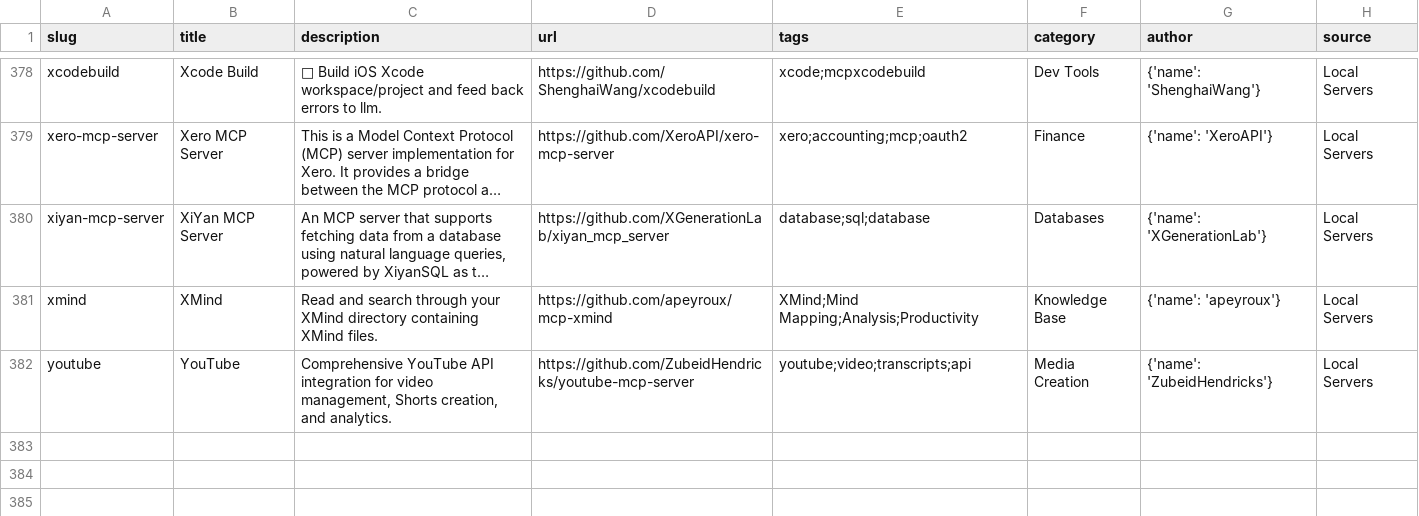
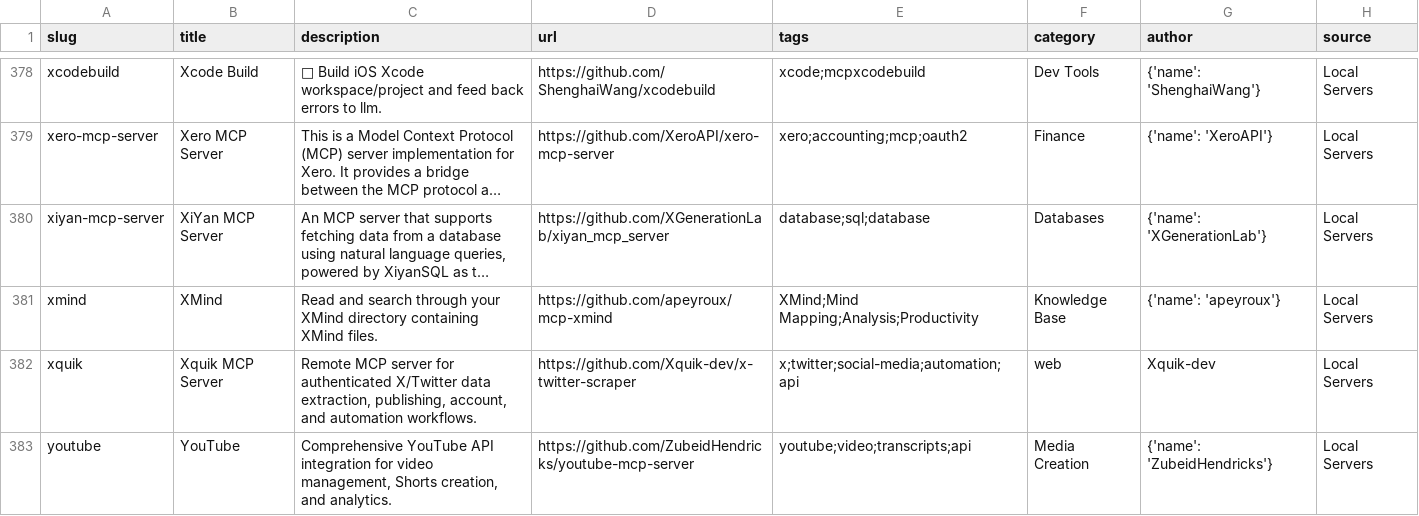
Before and after one commit to Chat2AnyLLM/awesome-mcp-servers, a CSV file: dist/servers.csv, drawn as a sheet; only a part is shown, gaps mark what is left out; long unchanged cells end in …; the diff names each change by its address in the sheet, - before the commit and + after, or states it on an @@ line.

Commit message:
feat(catalog): add xquik mcp server

```diff
--- a/dist/servers.csv
+++ b/dist/servers.csv
+row 382: xquik | Xquik MCP Server | Remote MCP server for authenticated X/Twitter data extraction, publishing, account, and automation workflows. | https://github.com/Xquik-dev/x-twitter-scraper | x;twitter;social-media;automation;api | web | Xquik-dev | Local Servers
```
Also changed, not shown: 5 other files.
